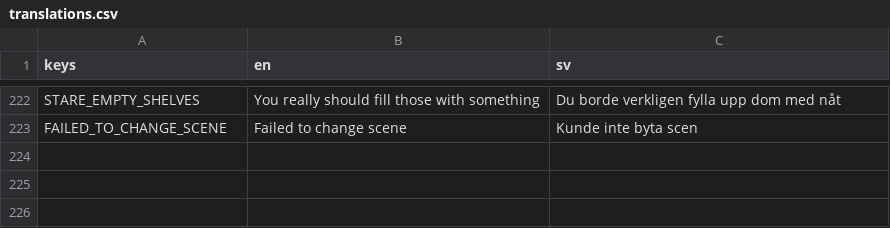
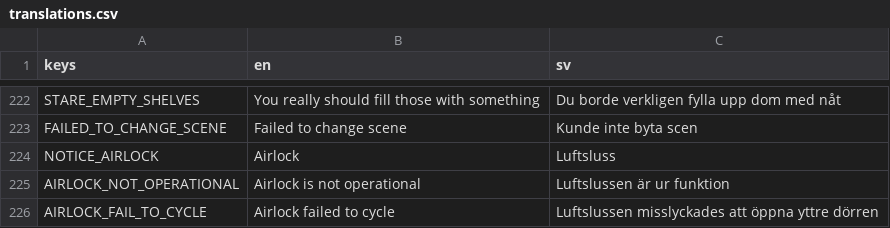
Before and after one commit to local-minimum/geriatric-crawler, a CSV file: resources/translations.csv, drawn as a sheet; only a part is shown, gaps mark what is left out; the diff names each change by its address in the sheet, - before the commit and + after, or states it on an @@ line.

Commit message:
Work on airlocks

```diff
--- a/resources/translations.csv
+++ b/resources/translations.csv
+row 224: NOTICE_AIRLOCK | Airlock | Luftsluss
+row 225: AIRLOCK_NOT_OPERATIONAL | Airlock is not operational | Luftslussen är ur funktion
+row 226: AIRLOCK_FAIL_TO_CYCLE | Airlock failed to cycle | Luftslussen misslyckades att öppna yttre dörren
```
Also changed, not shown: 9 other files.
